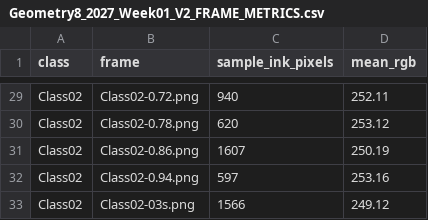
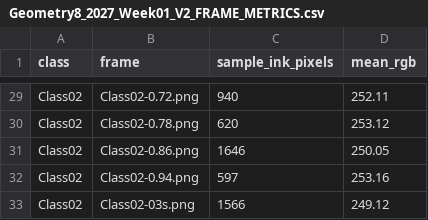
Before and after one commit to juanperez238421-cpu/Manim-Scientific-Visualize, a CSV file: published_renders/Geometry8_2027_Week01_V2_FRAME_METRICS.csv, drawn as a sheet; only a part is shown, gaps mark what is left out; the diff covers the shown part only.

```diff
--- a/published_renders/Geometry8_2027_Week01_V2_FRAME_METRICS.csv
+++ b/published_renders/Geometry8_2027_Week01_V2_FRAME_METRICS.csv
@@ -30,3 +30,3 @@ Class02,Class02-0.72.png,940,252.11
 Class02,Class02-0.78.png,620,253.12
-Class02,Class02-0.86.png,1607,250.19
+Class02,Class02-0.86.png,1646,250.05
 Class02,Class02-0.94.png,597,253.16
```
Also changed, not shown: 20 edited cells elsewhere in this file, published_renders/Geometry8_2027_Week01_V2_QA.tsv, 5 other files.
